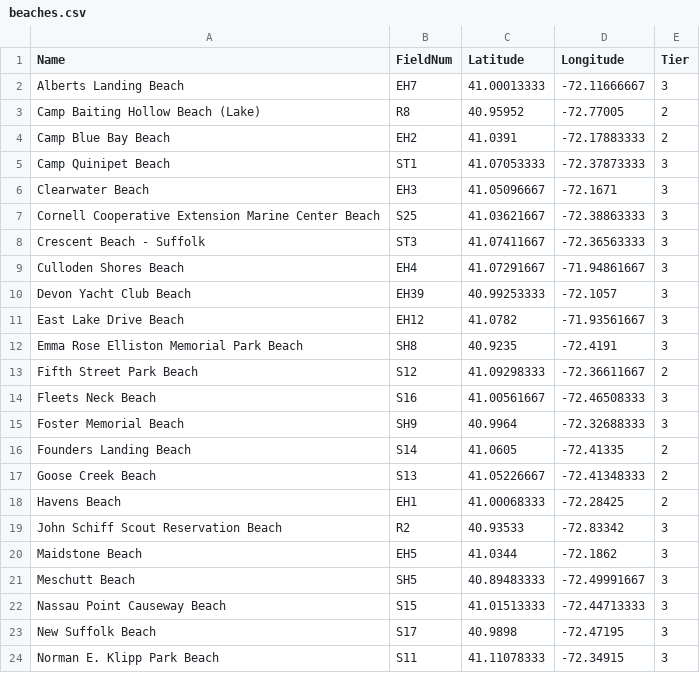
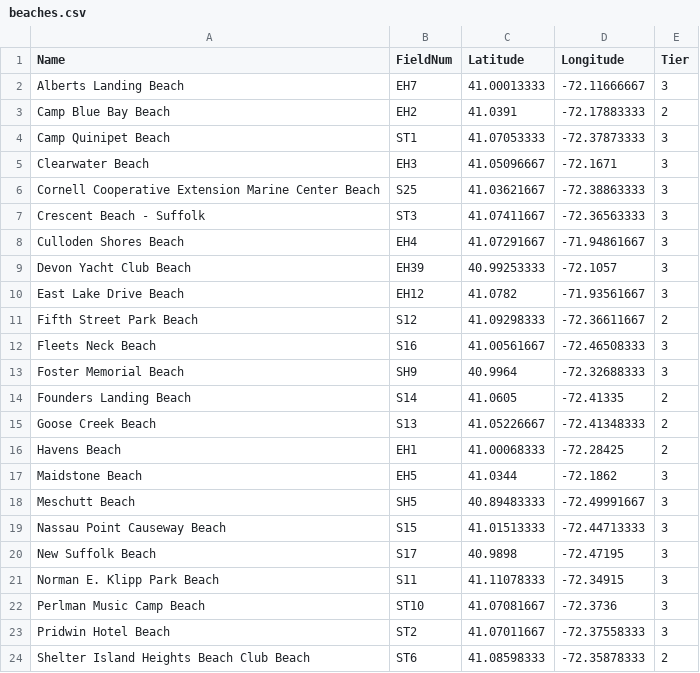
Before and after one commit to tbep-tech/peptools, a CSV file: inst/extdata/beaches.csv, drawn as a sheet; only a part is shown; the shorter side is filled out with more unchanged rows.

Commit message:
removed non-beaches from beaches, mapview to pathogens vignette

```diff
--- a/inst/extdata/beaches.csv
+++ b/inst/extdata/beaches.csv
@@ -2,3 +2,2 @@ Name,FieldNum,Latitude,Longitude,Tier
 Alberts Landing Beach,EH7,41.00013333,-72.11666667,3
-Camp Baiting Hollow Beach (Lake),R8,40.95952,-72.77005,2
 Camp Blue Bay Beach,EH2,41.0391,-72.17883333,2
@@ -11,3 +10,2 @@ Devon Yacht Club Beach,EH39,40.99253333,-72.1057,3
 East Lake Drive Beach,EH12,41.0782,-71.93561667,3
-Emma Rose Elliston Memorial Park Beach,SH8,40.9235,-72.4191,3
 Fifth Street Park Beach,S12,41.09298333,-72.36611667,2
@@ -18,3 +16,2 @@ Goose Creek Beach,S13,41.05226667,-72.41348333,2
 Havens Beach,EH1,41.00068333,-72.28425,2
-John Schiff Scout Reservation Beach,R2,40.93533,-72.83342,3
 Maidstone Beach,EH5,41.0344,-72.1862,3
```
Also changed, not shown: 2 other files.
